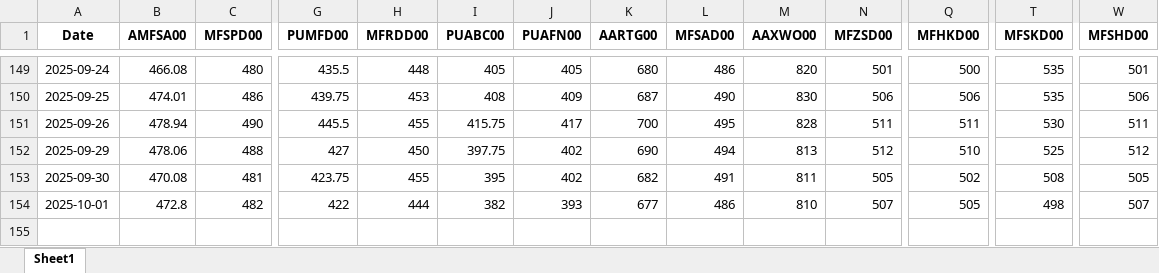
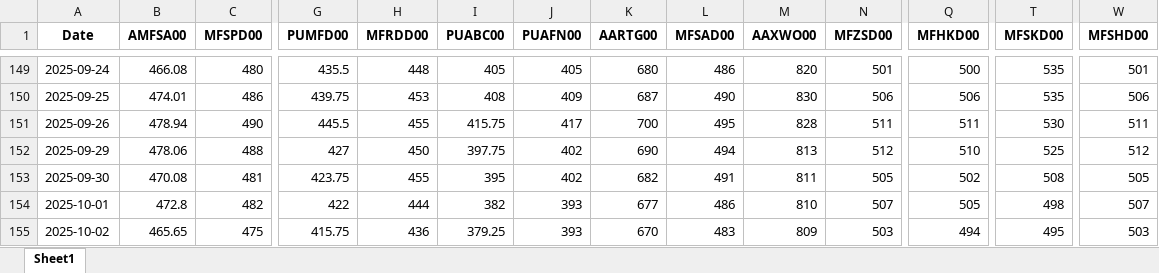
Before and after one commit to mym-pro/pdf-data-extractor, an Excel workbook: history_data/extracted_data.xlsx, sheet Sheet1, drawn as a sheet; only a part is shown, gaps mark what is left out; values as stored, in another font and other column widths than the file's, no borders; rows hold the shown columns only; the diff names each change by its address in the sheet, - before the commit and + after, or states it on an @@ line.

Commit message:
更新数据 2025-10-09

```diff
--- a/history_data/extracted_data.xlsx (sheet Sheet1)
+++ b/history_data/extracted_data.xlsx (sheet Sheet1)
+row 155: 2025-10-02 | 465.65 | 475 | 415.75 | 436 | 379.25 | 393 | 670 | 483 | 809 | 503 | 494 | 495 | 503
```
